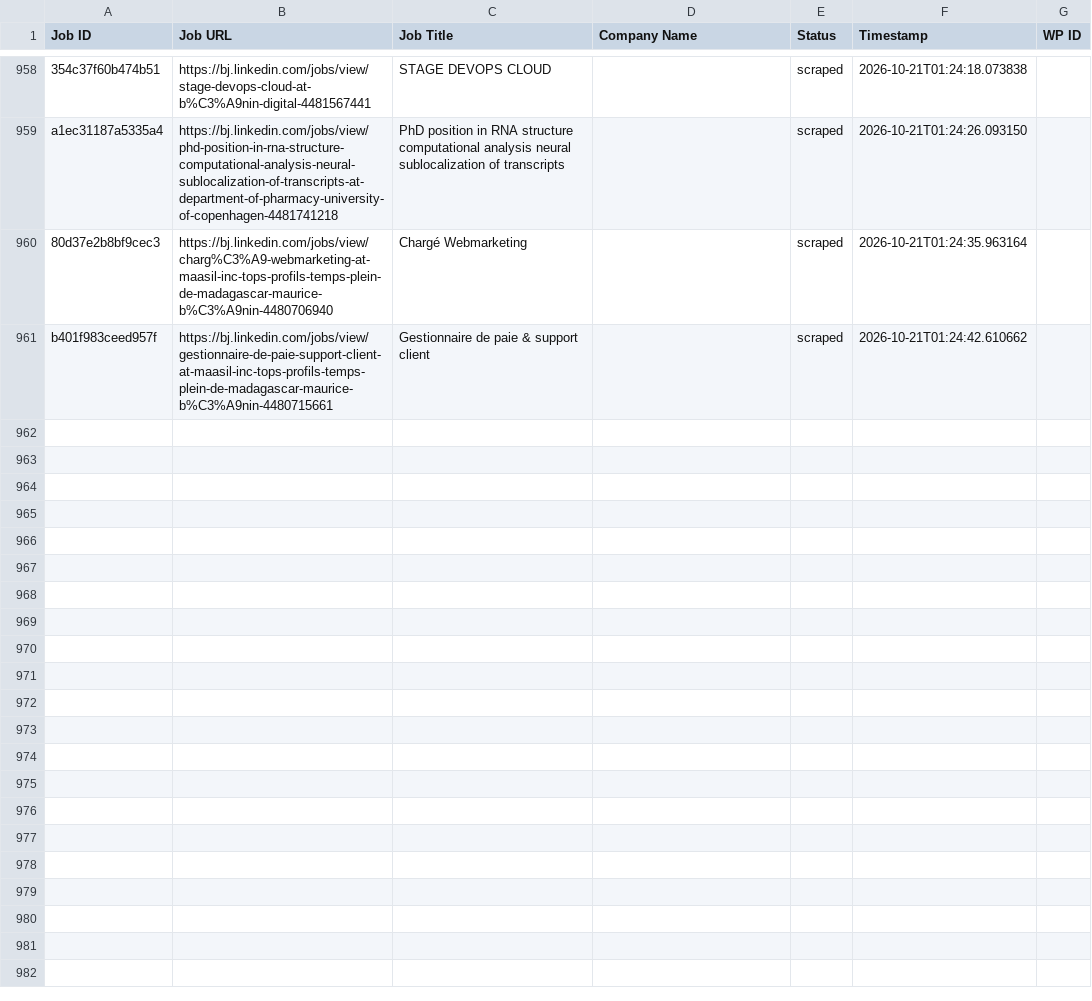
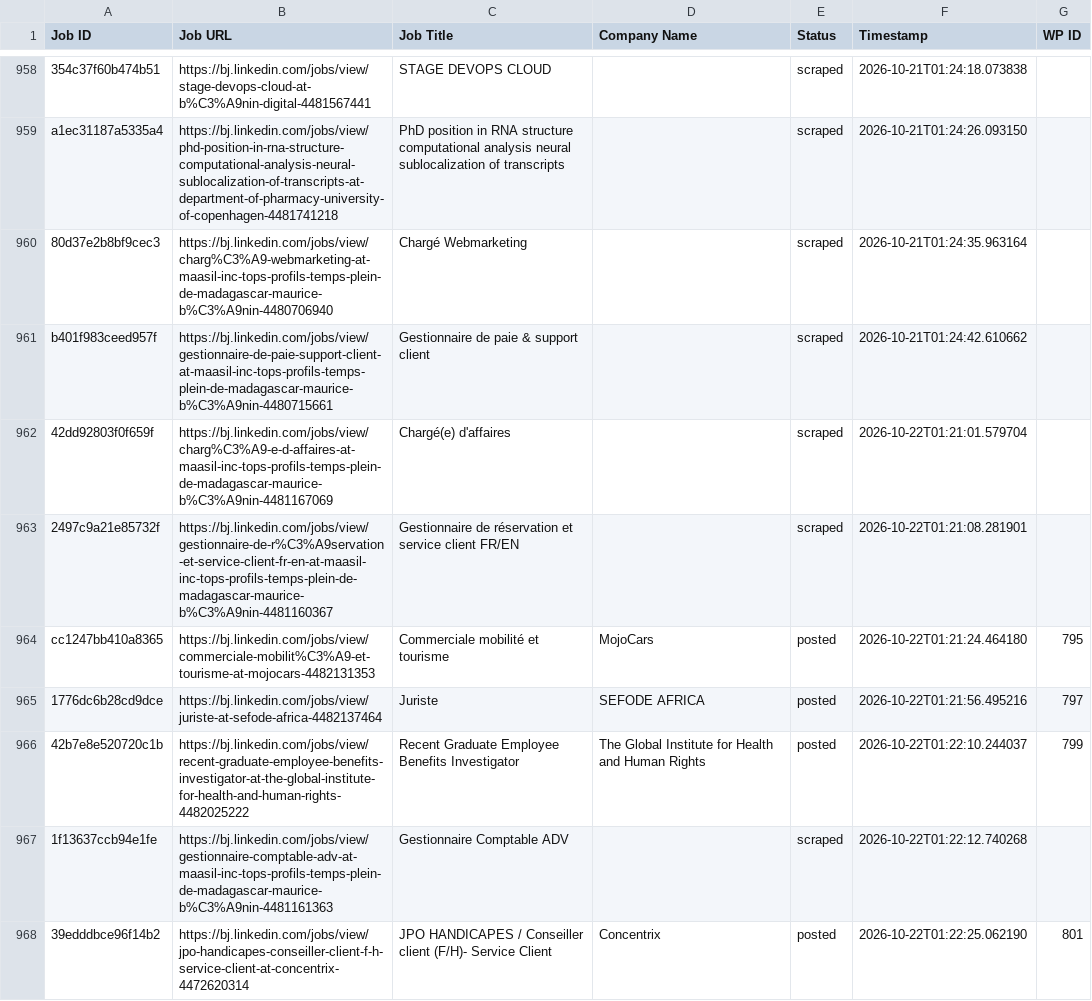
Before and after one commit to mimusdesign/bj, a CSV file: processed_jobs.csv, drawn as a sheet; only a part is shown, gaps mark what is left out; the diff covers the shown part only.

```diff
--- a/processed_jobs.csv
+++ b/processed_jobs.csv
@@ -961 +961,8 @@ a1ec31187a5335a4,https://bj.linkedin.com/jobs/view/phd-position-in-rna-structure
 b401f983ceed957f,https://bj.linkedin.com/jobs/view/gestionnaire-de-paie-support-client-at-maasil-inc-tops-profils-temps-plein-de-madagascar-maurice-b%C3%A9nin-4480715661,Gestionnaire de paie & support client,,scraped,2026-10-21T01:24:42.610662,
+42dd92803f0f659f,https://bj.linkedin.com/jobs/view/charg%C3%A9-e-d-affaires-at-maasil-inc-tops-profils-temps-plein-de-madagascar-maurice-b%C3%A9nin-4481167069,Chargé(e) d'affaires,,scraped,2026-10-22T01:21:01.579704,
+2497c9a21e85732f,https://bj.linkedin.com/jobs/view/gestionnaire-de-r%C3%A9servation-et-service-client-fr-en-at-maasil-inc-tops-profils-temps-plein-de-madagascar-maurice-b%C3%A9nin-4481160367,Gestionnaire de réservation et service client FR/EN,,scraped,2026-10-22T01:21:08.281901,
+cc1247bb410a8365,https://bj.linkedin.com/jobs/view/commerciale-mobilit%C3%A9-et-tourisme-at-mojocars-4482131353,Commerciale mobilité et tourisme,MojoCars,posted,2026-10-22T01:21:24.464180,795
+1776dc6b28cd9dce,https://bj.linkedin.com/jobs/view/juriste-at-sefode-africa-4482137464,Juriste,SEFODE AFRICA,posted,2026-10-22T01:21:56.495216,797
+42b7e8e520720c1b,https://bj.linkedin.com/jobs/view/recent-graduate-employee-benefits-investigator-at-the-global-institute-for-health-and-human-rights-4482025222,Recent Graduate Employee Benefits Investigator,The Global Institute for Health and Human Rights,posted,2026-10-22T01:22:10.244037,799
+1f13637ccb94e1fe,https://bj.linkedin.com/jobs/view/gestionnaire-comptable-adv-at-maasil-inc-tops-profils-temps-plein-de-madagascar-maurice-b%C3%A9nin-4481161363,Gestionnaire Comptable ADV,,scraped,2026-10-22T01:22:12.740268,
+39edddbce96f14b2,https://bj.linkedin.com/jobs/view/jpo-handicapes-conseiller-client-f-h-service-client-at-concentrix-4472620314,JPO HANDICAPES / Conseiller client (F/H)- Service Client,Concentrix,posted,2026-10-22T01:22:25.062190,801
```
Also changed, not shown: 7 added rows elsewhere in this file.
